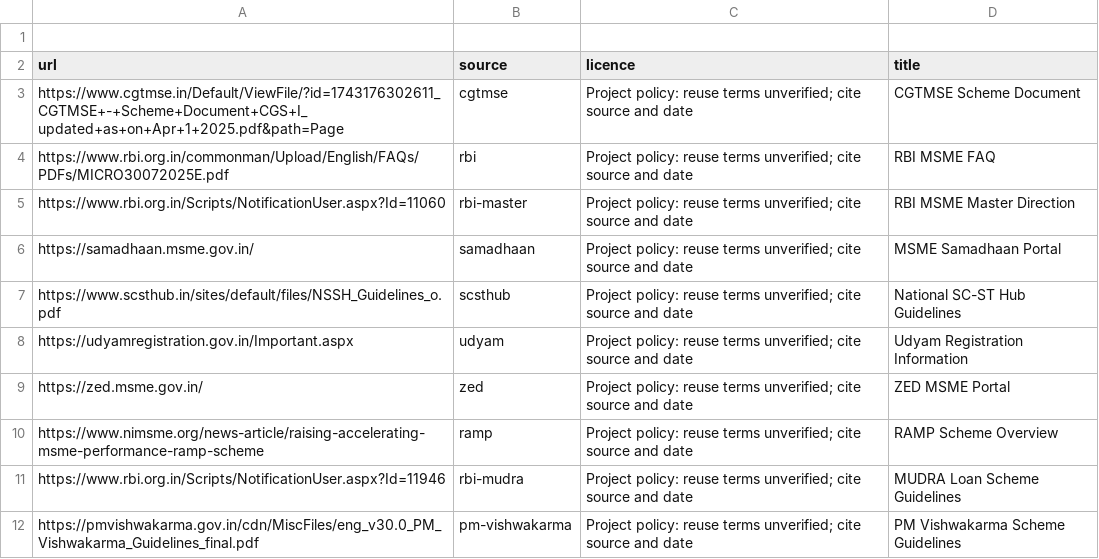
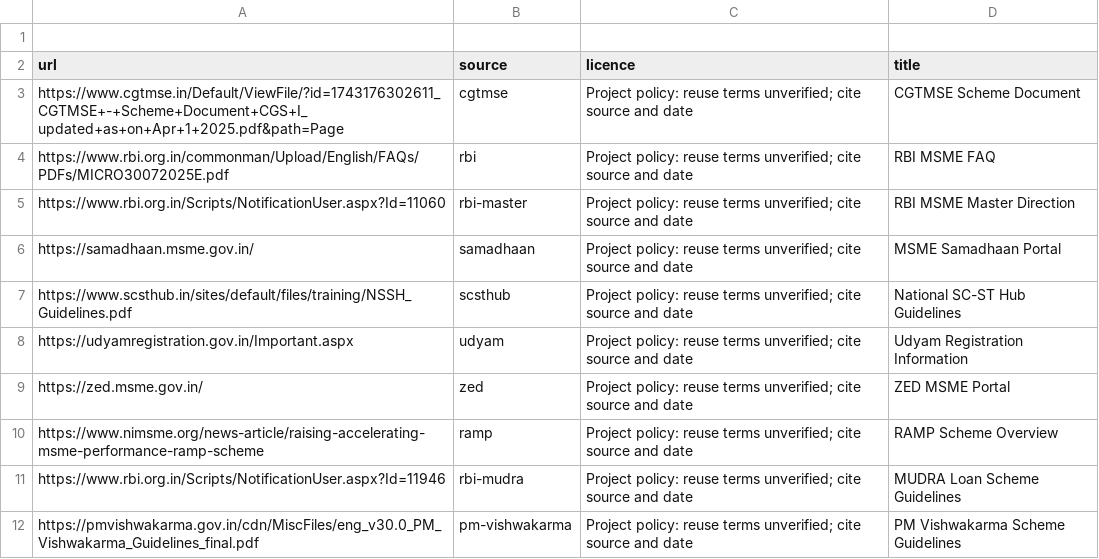
Before and after one commit to KeerthanaDamodaran/prince28-fin09-udyamguide, a CSV file: data/sources.csv, drawn as a sheet.

Commit message:
feat: document parser with heading paths, tables and a parse_failures table

```diff
--- a/data/sources.csv
+++ b/data/sources.csv
@@ -6,3 +6,3 @@ https://www.rbi.org.in/Scripts/NotificationUser.aspx?Id=11060,rbi-master,"Projec
 https://samadhaan.msme.gov.in/,samadhaan,"Project policy: reuse terms unverified; cite source and date",MSME Samadhaan Portal
-https://www.scsthub.in/sites/default/files/NSSH_Guidelines_o.pdf,scsthub,"Project policy: reuse terms unverified; cite source and date",National SC-ST Hub Guidelines
+https://www.scsthub.in/sites/default/files/training/NSSH_Guidelines.pdf,scsthub,"Project policy: reuse terms unverified; cite source and date",National SC-ST Hub Guidelines
 https://udyamregistration.gov.in/Important.aspx,udyam,"Project policy: reuse terms unverified; cite source and date",Udyam Registration Information
```
Also changed, not shown: 12 other files.
